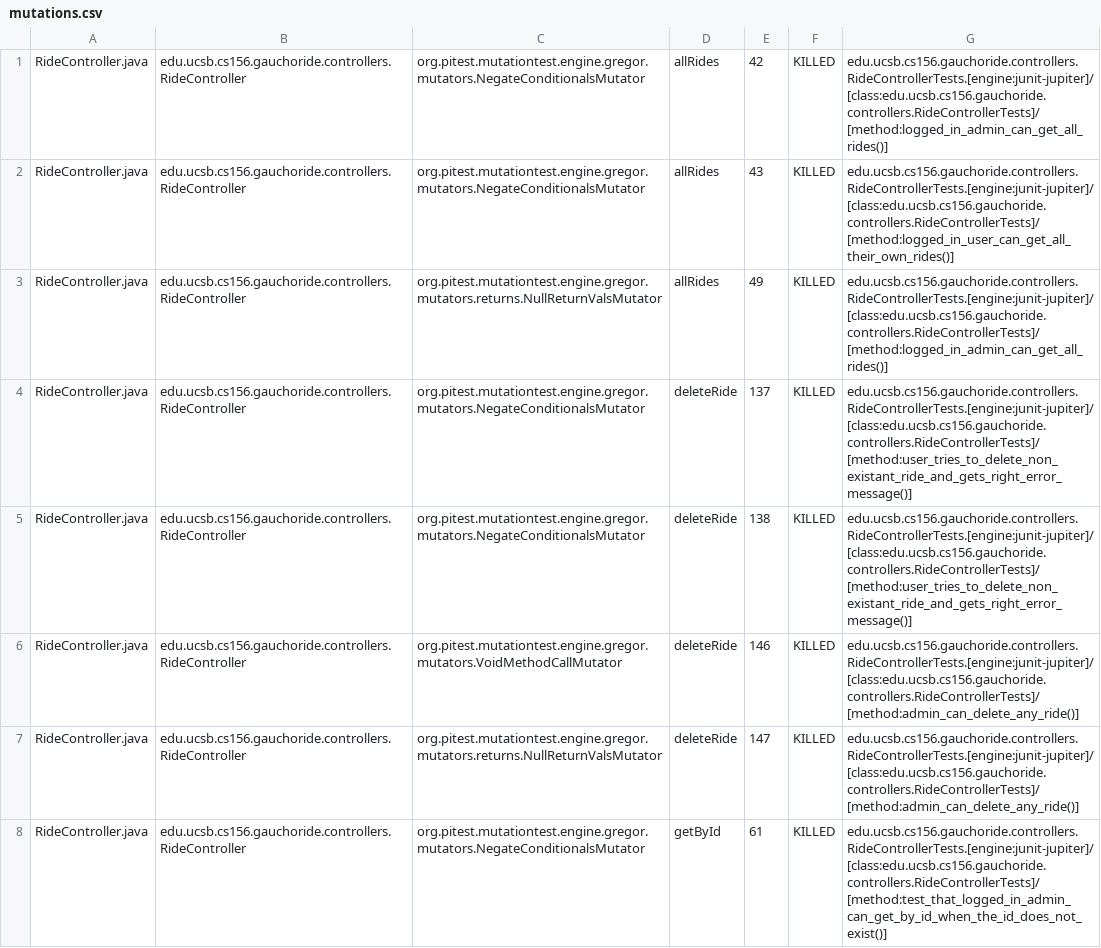
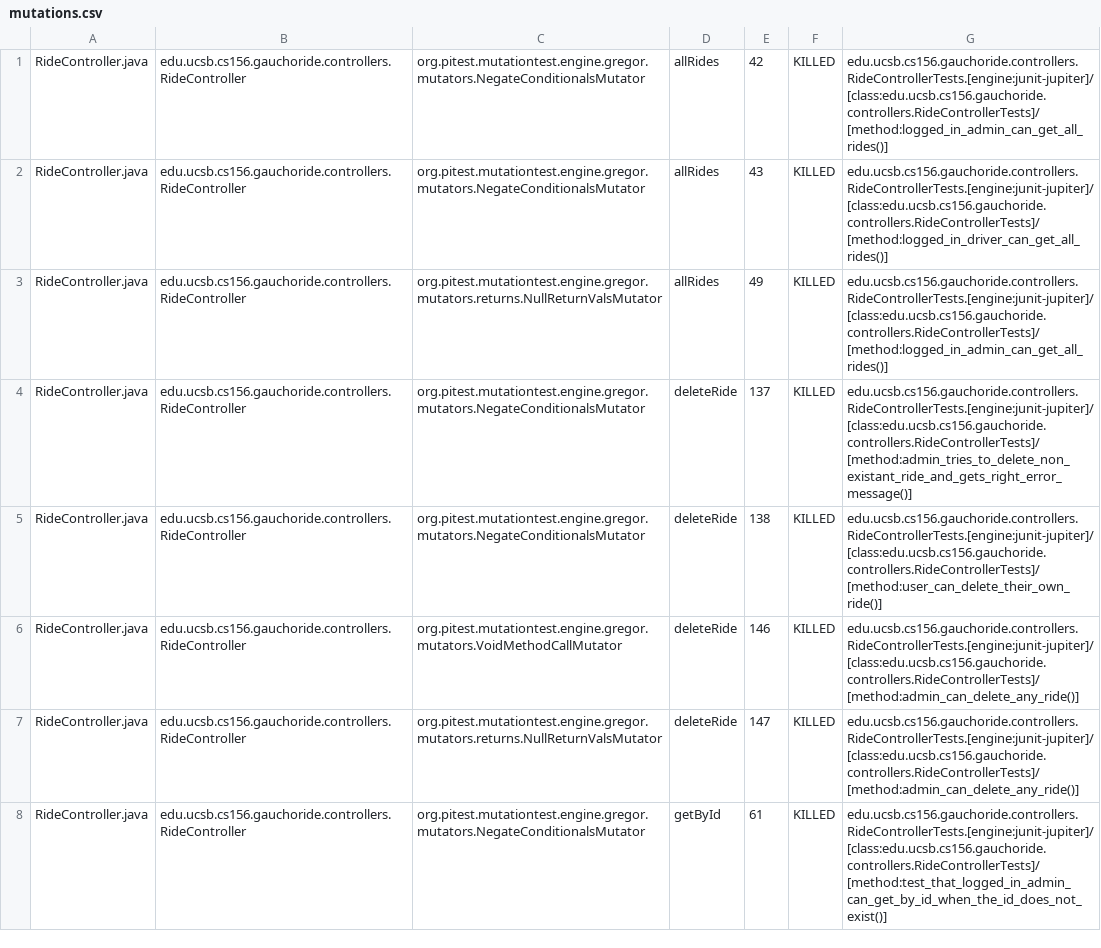
Before and after one commit to ucsb-cs156-m23/proj-gauchoride-m23-9am-1, a CSV file: prs/39/pitest/mutations.csv, drawn as a sheet; only a part is shown; the diff covers the shown part only.

Commit message:
Deploying to gh-pages from @ ucsb-cs156-m23/proj-gauchoride-m23-9am-1@d7214aebada19addaaf44c778d38a71199382aa1 🚀

```diff
--- a/prs/39/pitest/mutations.csv
+++ b/prs/39/pitest/mutations.csv
@@ -1,6 +1,6 @@
 RideController.java,edu.ucsb.cs156.gauchoride.controllers.RideController,org.pitest.mutationtest.engine.gregor.mutators.NegateConditionalsMutator,allRides,42,KILLED,edu.ucsb.cs156.gauchoride.controllers.RideControllerTests.[engine:junit-jupiter]/[class:edu.ucsb.cs156.gauchoride.controllers.RideControllerTests]/[method:logged_in_admin_can_get_all_rides()]
-RideController.java,edu.ucsb.cs156.gauchoride.controllers.RideController,org.pitest.mutationtest.engine.gregor.mutators.NegateConditionalsMutator,allRides,43,KILLED,edu.ucsb.cs156.gauchoride.controllers.RideControllerTests.[engine:junit-jupiter]/[class:edu.ucsb.cs156.gauchoride.controllers.RideControllerTests]/[method:logged_in_user_can_get_all_their_own_rides()]
+RideController.java,edu.ucsb.cs156.gauchoride.controllers.RideController,org.pitest.mutationtest.engine.gregor.mutators.NegateConditionalsMutator,allRides,43,KILLED,edu.ucsb.cs156.gauchoride.controllers.RideControllerTests.[engine:junit-jupiter]/[class:edu.ucsb.cs156.gauchoride.controllers.RideControllerTests]/[method:logged_in_driver_can_get_all_rides()]
 RideController.java,edu.ucsb.cs156.gauchoride.controllers.RideController,org.pitest.mutationtest.engine.gregor.mutators.returns.NullReturnValsMutator,allRides,49,KILLED,edu.ucsb.cs156.gauchoride.controllers.RideControllerTests.[engine:junit-jupiter]/[class:edu.ucsb.cs156.gauchoride.controllers.RideControllerTests]/[method:logged_in_admin_can_get_all_rides()]
-RideController.java,edu.ucsb.cs156.gauchoride.controllers.RideController,org.pitest.mutationtest.engine.gregor.mutators.NegateConditionalsMutator,deleteRide,137,KILLED,edu.ucsb.cs156.gauchoride.controllers.RideControllerTests.[engine:junit-jupiter]/[class:edu.ucsb.cs156.gauchoride.controllers.RideControllerTests]/[method:user_tries_to_delete_non_existant_ride_and_gets_right_error_message()]
-RideController.java,edu.ucsb.cs156.gauchoride.controllers.RideController,org.pitest.mutationtest.engine.gregor.mutators.NegateConditionalsMutator,deleteRide,138,KILLED,edu.ucsb.cs156.gauchoride.controllers.RideControllerTests.[engine:junit-jupiter]/[class:edu.ucsb.cs156.gauchoride.controllers.RideControllerTests]/[method:user_tries_to_delete_non_existant_ride_and_gets_right_error_message()]
+RideController.java,edu.ucsb.cs156.gauchoride.controllers.RideController,org.pitest.mutationtest.engine.gregor.mutators.NegateConditionalsMutator,deleteRide,137,KILLED,edu.ucsb.cs156.gauchoride.controllers.RideControllerTests.[engine:junit-jupiter]/[class:edu.ucsb.cs156.gauchoride.controllers.RideControllerTests]/[method:admin_tries_to_delete_non_existant_ride_and_gets_right_error_message()]
+RideController.java,edu.ucsb.cs156.gauchoride.controllers.RideController,org.pitest.mutationtest.engine.gregor.mutators.NegateConditionalsMutator,deleteRide,138,KILLED,edu.ucsb.cs156.gauchoride.controllers.RideControllerTests.[engine:junit-jupiter]/[class:edu.ucsb.cs156.gauchoride.controllers.RideControllerTests]/[method:user_can_delete_their_own_ride()]
 RideController.java,edu.ucsb.cs156.gauchoride.controllers.RideController,org.pitest.mutationtest.engine.gregor.mutators.VoidMethodCallMutator,deleteRide,146,KILLED,edu.ucsb.cs156.gauchoride.controllers.RideControllerTests.[engine:junit-jupiter]/[class:edu.ucsb.cs156.gauchoride.controllers.RideControllerTests]/[method:admin_can_delete_any_ride()]
```
Also changed, not shown: 32 edited cells elsewhere in this file, 12 other files.
